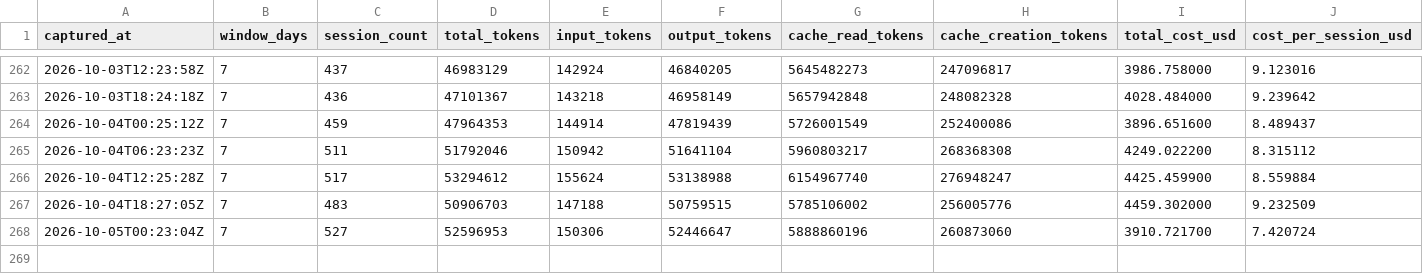
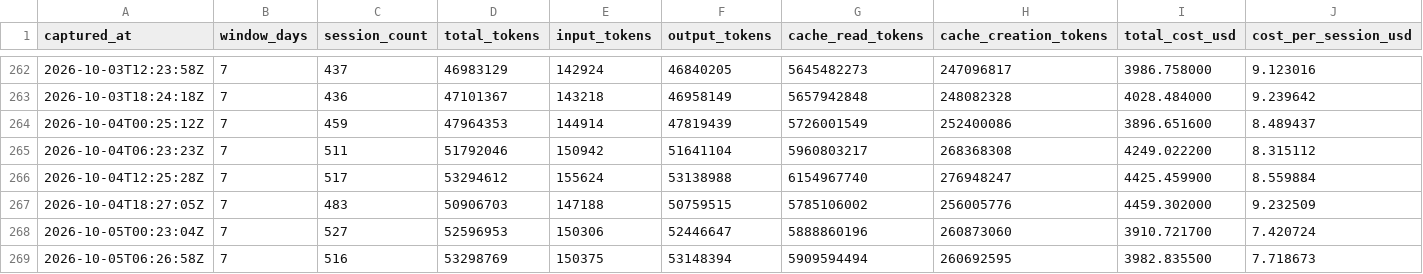
Before and after one commit to mistakeknot/Sylveste, a CSV file: data/cost-trajectory.csv, drawn as a sheet; only a part is shown, gaps mark what is left out; rows hold the shown columns only; the diff names each change by its address in the sheet, - before the commit and + after, or states it on an @@ line.

Commit message:
data: OYRF cost trajectory sample 2026-10-05T06:26:58Z

```diff
--- a/data/cost-trajectory.csv
+++ b/data/cost-trajectory.csv
+row 269: 2026-10-05T06:26:58Z | 7 | 516 | 53298769 | 150375 | 53148394 | 5909594494 | 260692595 | 3982.835500 | 7.718673
```
